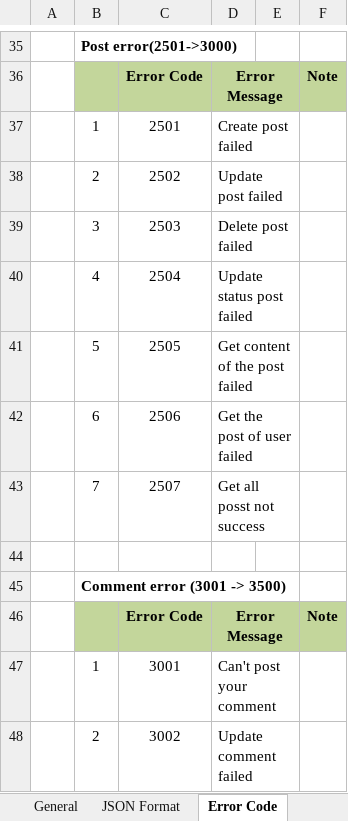
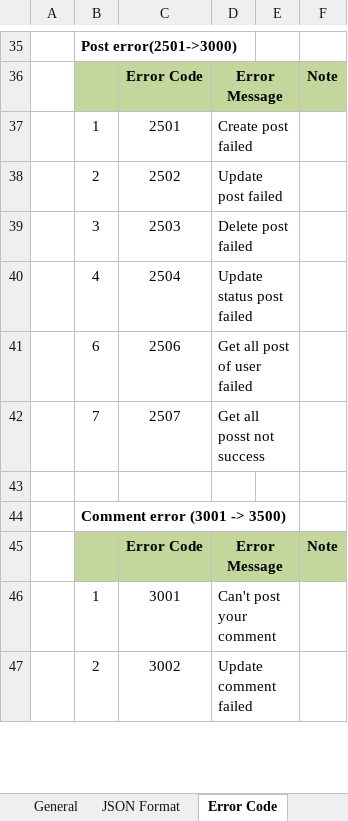
Before and after one commit to lam-vy-mulodo/blog, an Excel workbook: doc/API_Design/API_Spec/BLOG_API_Spec.xlsx, sheet Error Code, drawn as a sheet; only a part is shown, gaps mark what is left out; values as stored, in another font and other column widths than the file's, no borders; removed rows and columns are numbered as before the commit, all else as after; the diff names each change by its address in the sheet, - before the commit and + after, or states it on an @@ line.

Commit message:
Upload design for get list post function

```diff
--- a/doc/API_Design/API_Spec/BLOG_API_Spec.xlsx (sheet Error Code)
+++ b/doc/API_Design/API_Spec/BLOG_API_Spec.xlsx (sheet Error Code)
-row 41:  | 5 | 2505 | Get content of the post failed
-D41: Get the post of user failed
+D41: Get all post of user failed
```
Also changed, not shown: sheet Get list post, other sheet tabs, charts or pictures, 2 other files.
